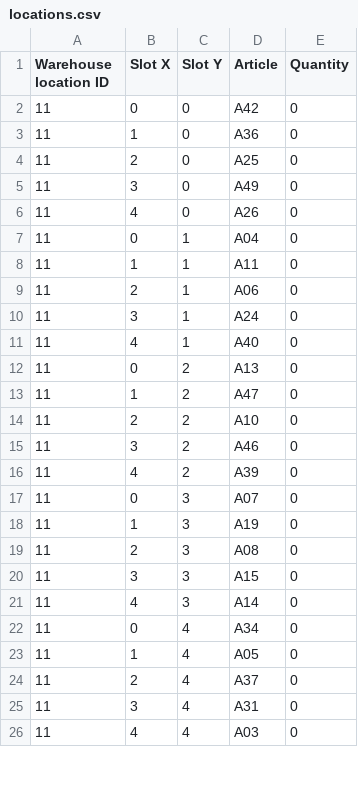
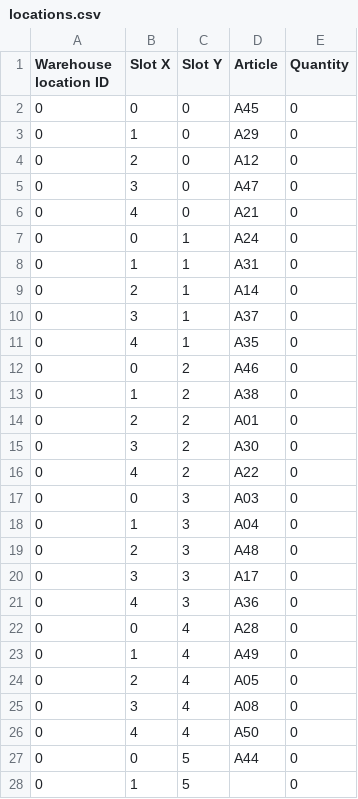
Before and after one commit to kocica/warehouse-manager, a CSV file: data/locations.csv, drawn as a sheet; only a part is shown; the diff covers the shown part only.

```diff
--- a/data/locations.csv
+++ b/data/locations.csv
@@ -1,26 +1,28 @@
 Warehouse location ID;Slot X;Slot Y;Article;Quantity
-11;0;0;A42;0
-11;1;0;A36;0
-11;2;0;A25;0
-11;3;0;A49;0
-11;4;0;A26;0
-11;0;1;A04;0
-11;1;1;A11;0
-11;2;1;A06;0
-11;3;1;A24;0
-11;4;1;A40;0
-11;0;2;A13;0
-11;1;2;A47;0
-11;2;2;A10;0
-11;3;2;A46;0
-11;4;2;A39;0
-11;0;3;A07;0
-11;1;3;A19;0
-11;2;3;A08;0
-11;3;3;A15;0
-11;4;3;A14;0
-11;0;4;A34;0
-11;1;4;A05;0
-11;2;4;A37;0
-11;3;4;A31;0
-11;4;4;A03;0
+0;0;0;A45;0
+0;1;0;A29;0
+0;2;0;A12;0
+0;3;0;A47;0
+0;4;0;A21;0
+0;0;1;A24;0
+0;1;1;A31;0
+0;2;1;A14;0
+0;3;1;A37;0
+0;4;1;A35;0
+0;0;2;A46;0
+0;1;2;A38;0
+0;2;2;A01;0
+0;3;2;A30;0
+0;4;2;A22;0
+0;0;3;A03;0
+0;1;3;A04;0
+0;2;3;A48;0
+0;3;3;A17;0
+0;4;3;A36;0
+0;0;4;A28;0
+0;1;4;A49;0
+0;2;4;A05;0
+0;3;4;A08;0
+0;4;4;A50;0
+0;0;5;A44;0
+0;1;5;;0
```
Also changed, not shown: 8 added rows and 49 edited cells elsewhere in this file, 6 other files.
